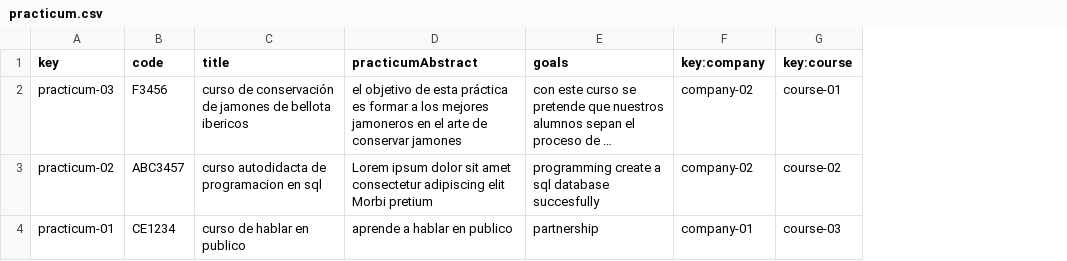
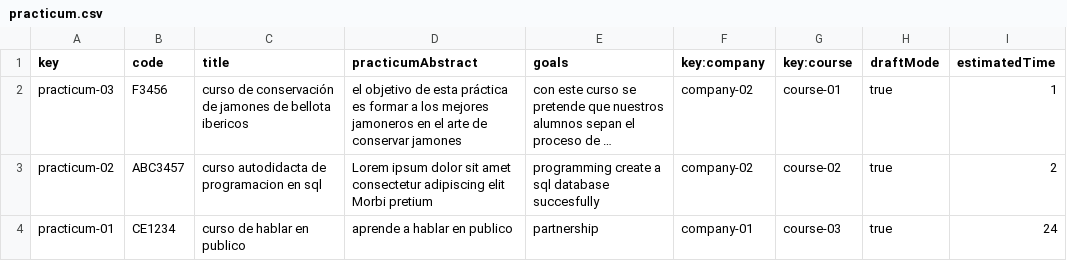
Before and after one commit to DP2-L1/ACME-L3-D03, a CSV file: src/main/webapp/WEB-INF/resources/sample-data/practicum.csv, drawn as a sheet; long unchanged cells end in …; the diff names each change by its address in the sheet, - before the commit and + after, or states it on an @@ line.

Commit message:
partially added create,update and delete practicums and sessions+list and

```diff
--- a/src/main/webapp/WEB-INF/resources/sample-data/practicum.csv
+++ b/src/main/webapp/WEB-INF/resources/sample-data/practicum.csv
+column H (draftMode), rows 2-4: all true
+column I (estimatedTime), rows 2-4: 1 | 2 | 24
```
Also changed, not shown: 19 other files.
